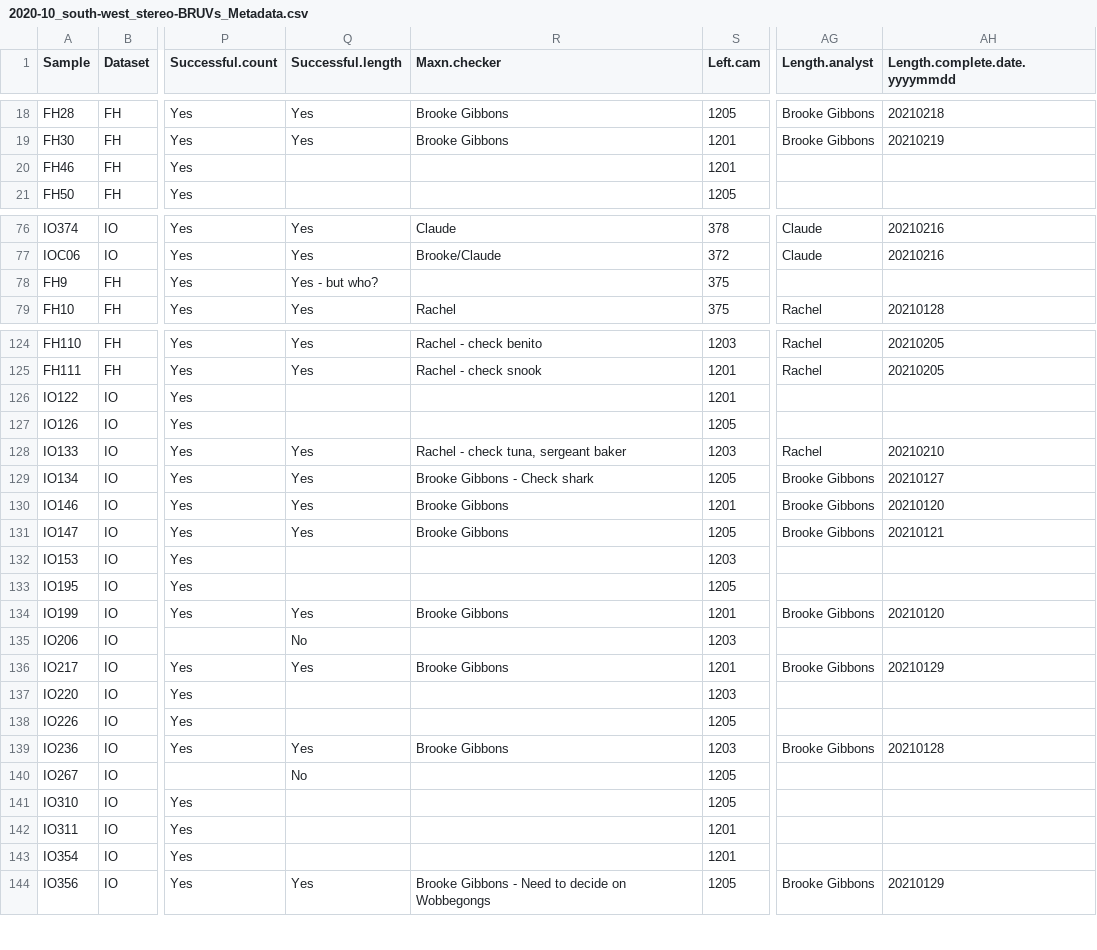
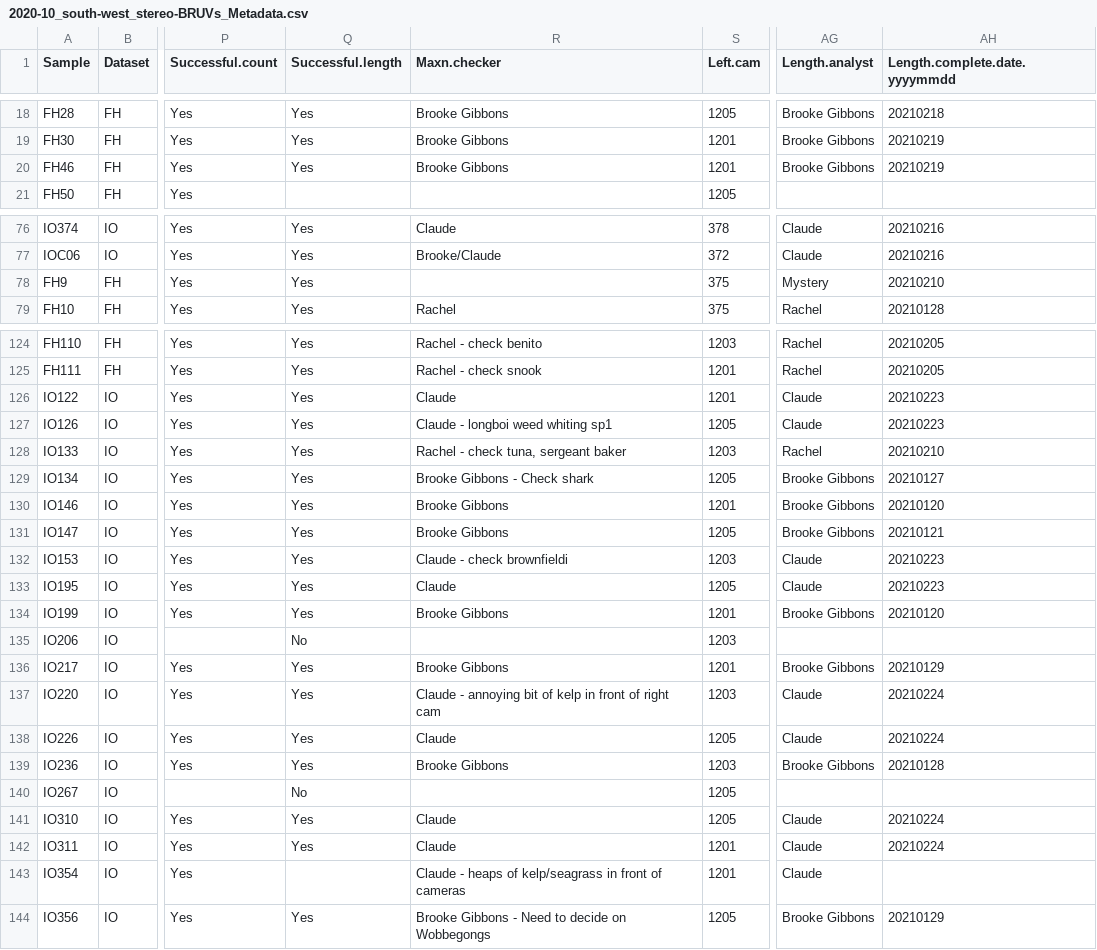
Before and after one commit to UWAMEGFisheries/mbh-d3-swc-fish, a CSV file: Data/Raw/2020-10_south-west_stereo-BRUVs_Metadata.csv, drawn as a sheet; only a part is shown, gaps mark what is left out; the diff covers the shown part only; the diff names each change by its address in the sheet, - before the commit and + after, or states it on an @@ line.

```diff
--- a/Data/Raw/2020-10_south-west_stereo-BRUVs_Metadata.csv
+++ b/Data/Raw/2020-10_south-west_stereo-BRUVs_Metadata.csv
-Q20 (Successful.length): (empty)
+Q20 (Successful.length): Yes
-R20 (Maxn.checker): (empty)
+R20 (Maxn.checker): Brooke Gibbons
-AG20 (Length.analyst): (empty)
+AG20 (Length.analyst): Brooke Gibbons
-AH20 (Length.complete.date.yyyymmdd): (empty)
+AH20 (Length.complete.date.yyyymmdd): 20210219
-Q78 (Successful.length): Yes - but who?
+Q78 (Successful.length): Yes
-AG78 (Length.analyst): (empty)
+AG78 (Length.analyst): Mystery
-AH78 (Length.complete.date.yyyymmdd): (empty)
+AH78 (Length.complete.date.yyyymmdd): 20210210
-Q126:Q127 (Successful.length): (empty)
+Q126:Q127 (Successful.length): Yes
-R126 (Maxn.checker): (empty)
+R126 (Maxn.checker): Claude
-AG126:AG127 (Length.analyst): (empty)
+AG126:AG127 (Length.analyst): Claude
-AH126:AH127 (Length.complete.date.yyyymmdd): (empty)
+AH126:AH127 (Length.complete.date.yyyymmdd): 20210223
-R127 (Maxn.checker): (empty)
+R127 (Maxn.checker): Claude - longboi weed whiting sp1
-Q132:Q133 (Successful.length): (empty)
+Q132:Q133 (Successful.length): Yes
-R132 (Maxn.checker): (empty)
+R132 (Maxn.checker): Claude - check brownfieldi
-AG132:AG133 (Length.analyst): (empty)
+AG132:AG133 (Length.analyst): Claude
-AH132:AH133 (Length.complete.date.yyyymmdd): (empty)
+AH132:AH133 (Length.complete.date.yyyymmdd): 20210223
-R133 (Maxn.checker): (empty)
+R133 (Maxn.checker): Claude
-Q137:Q138 (Successful.length): (empty)
+Q137:Q138 (Successful.length): Yes
-R137 (Maxn.checker): (empty)
+R137 (Maxn.checker): Claude - annoying bit of kelp in front of right cam
-AG137:AG138 (Length.analyst): (empty)
+AG137:AG138 (Length.analyst): Claude
-AH137:AH138 (Length.complete.date.yyyymmdd): (empty)
+AH137:AH138 (Length.complete.date.yyyymmdd): 20210224
-R138 (Maxn.checker): (empty)
+R138 (Maxn.checker): Claude
-Q141:Q142 (Successful.length): (empty)
+Q141:Q142 (Successful.length): Yes
-R141:R142 (Maxn.checker): (empty)
+R141:R142 (Maxn.checker): Claude
-AG141:AG143 (Length.analyst): (empty)
+AG141:AG143 (Length.analyst): Claude
-AH141:AH142 (Length.complete.date.yyyymmdd): (empty)
+AH141:AH142 (Length.complete.date.yyyymmdd): 20210224
-R143 (Maxn.checker): (empty)
+R143 (Maxn.checker): Claude - heaps of kelp/seagrass in front of cameras
```
Also changed, not shown: 33 edited cells elsewhere in this file, Data/Raw/2020-06_south-west_stereo-BRUVs_Metadata.csv, 12 other files.
